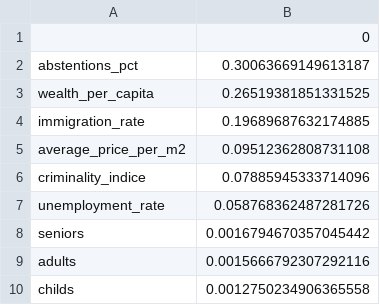
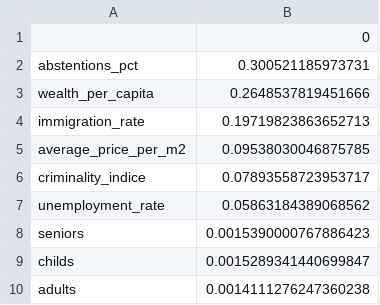
Before and after one commit to Ayden1416/MSPR-block-3, a CSV file: annexes/feature_importance_vote_orientation_pct_Droite_RandomForest.csv, drawn as a sheet.

```diff
--- a/annexes/feature_importance_vote_orientation_pct_Droite_RandomForest.csv
+++ b/annexes/feature_importance_vote_orientation_pct_Droite_RandomForest.csv
@@ -1,10 +1,10 @@
 ,0
-abstentions_pct,0.30063669149613187
-wealth_per_capita,0.26519381851331525
-immigration_rate,0.19689687632174885
-average_price_per_m2,0.09512362808731108
-criminality_indice,0.07885945333714096
-unemployment_rate,0.058768362487281726
-seniors,0.0016794670357045442
-adults,0.0015666792307292116
-childs,0.0012750234906365558
+abstentions_pct,0.300521185973731
+wealth_per_capita,0.2648537819451666
+immigration_rate,0.19719823863652713
+average_price_per_m2,0.09538030046875785
+criminality_indice,0.07893558723953717
+unemployment_rate,0.05863184389068562
+seniors,0.0015390000767886423
+childs,0.0015289341440699847
+adults,0.0014111276247360238
```
Also changed, not shown: annexes/feature_importance_vote_orientation_pct_Centre_RandomForest.csv, annexes/feature_importance_vote_orientation_pct_Gauche_RandomForest.csv, 12 other files.
